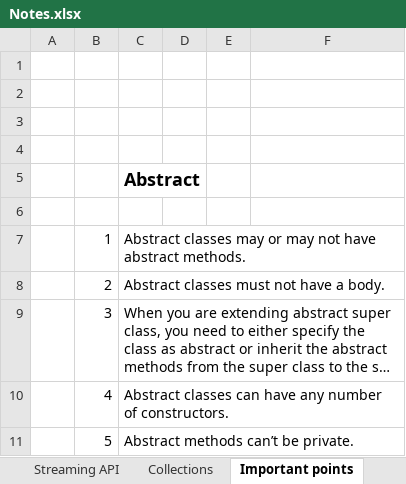
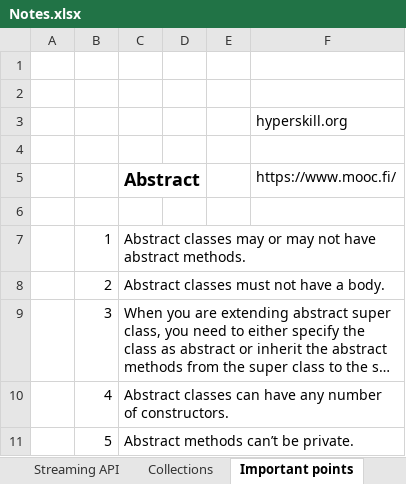
Before and after one commit to Sirisha130289/javaFundamentals, an Excel workbook: Notes.xlsx, sheet Important points, drawn as a sheet; only a part is shown; long unchanged cells end in …; values as stored, in another font and other column widths than the file's, no borders; removed rows and columns are numbered as before the commit, all else as after; the diff names each change by its address in the sheet, - before the commit and + after, or states it on an @@ line.

```diff
--- a/Notes.xlsx (sheet Important points)
+++ b/Notes.xlsx (sheet Important points)
+row 3:  |  |  |  |  | hyperskill.org
-row 5: (empty)
+row 5:  |  | Abstract |  |  | https://www.mooc.fi/
-row 5:  |  | Abstract
```
Also changed, not shown: sheet Collections, 8 other files.
